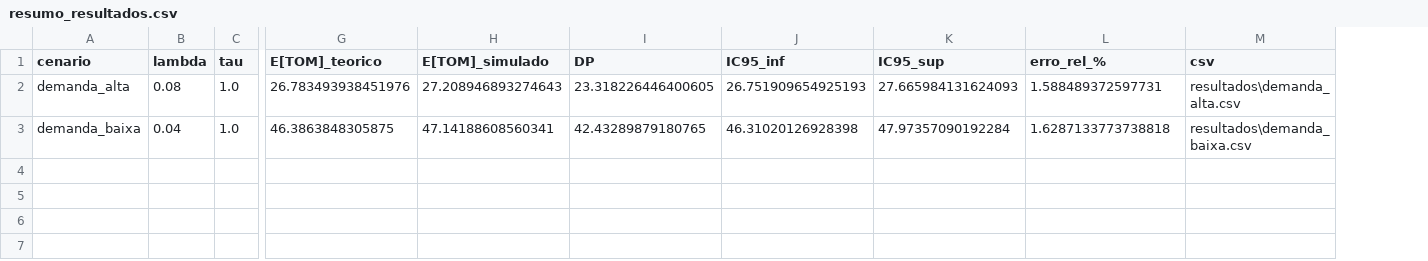
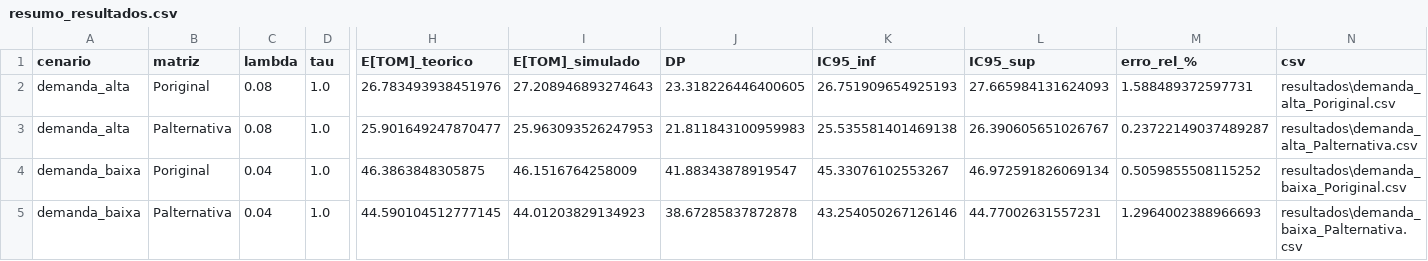
Before and after one commit to Roosevelthsoares/SIMAD, a CSV file: resultados/resumo_resultados.csv, drawn as a sheet; only a part is shown, gaps mark what is left out; addresses are those after the commit; rows hold the shown columns only; the diff names each change by its address in the sheet, - before the commit and + after, or states it on an @@ line.

```diff
--- a/resultados/resumo_resultados.csv
+++ b/resultados/resumo_resultados.csv
+column B (matriz), row 2: Poriginal; row 4: Poriginal
-N2 (csv): resultados\demanda_alta.csv
+N2 (csv): resultados\demanda_alta_Poriginal.csv
+row 3: demanda_alta | Palternativa | 0.08 | 1.0 | 25.901649247870477 | 25.963093526247953 | 21.811843100959983 | 25.535581401469138 | 26.390605651026767 | 0.23722149037489287 | resultados\demanda_alta_Palternativa.csv
-I4 (E[TOM]_simulado): 47.14188608560341
+I4 (E[TOM]_simulado): 46.1516764258009
-J4 (DP): 42.43289879180765
+J4 (DP): 41.88343878919547
-K4 (IC95_inf): 46.31020126928398
+K4 (IC95_inf): 45.33076102553267
-L4 (IC95_sup): 47.97357090192284
+L4 (IC95_sup): 46.972591826069134
-M4 (erro_rel_%): 1.6287133773738818
+M4 (erro_rel_%): 0.5059855508115252
-N4 (csv): resultados\demanda_baixa.csv
+N4 (csv): resultados\demanda_baixa_Poriginal.csv
+row 5: demanda_baixa | Palternativa | 0.04 | 1.0 | 44.590104512777145 | 44.01203829134923 | 38.67285837872878 | 43.254050267126146 | 44.77002631557231 | 1.2964002388966693 | resultados\demanda_baixa_Palternativa.csv
```
Also changed, not shown: 15 other files.
